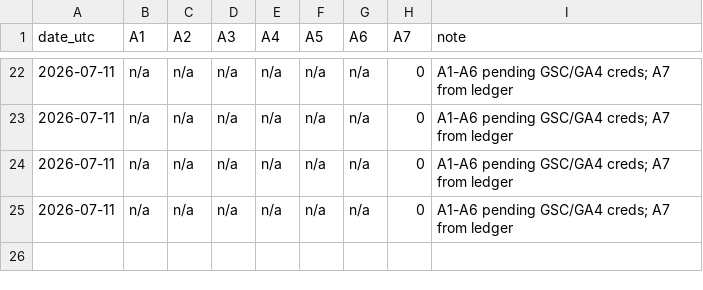
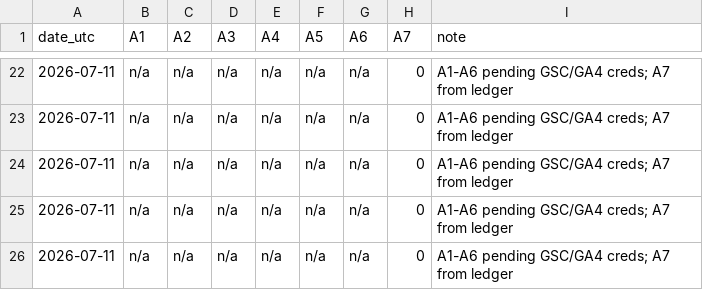
Before and after one commit to atxapple/donatalk, a CSV file: docs/company/metrics/awareness-log.csv, drawn as a sheet; only a part is shown, gaps mark what is left out; the diff names each change by its address in the sheet, - before the commit and + after, or states it on an @@ line.

```diff
--- a/docs/company/metrics/awareness-log.csv
+++ b/docs/company/metrics/awareness-log.csv
+row 26: 2026-07-11 | n/a | n/a | n/a | n/a | n/a | n/a | 0 | A1-A6 pending GSC/GA4 creds; A7 from ledger
```
Also changed, not shown: docs/company/metrics/funnel-log.csv, docs/company/metrics/ops-health-log.csv, 9 other files.
